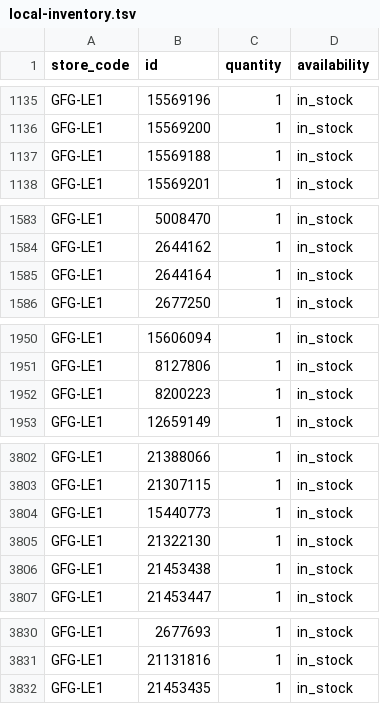
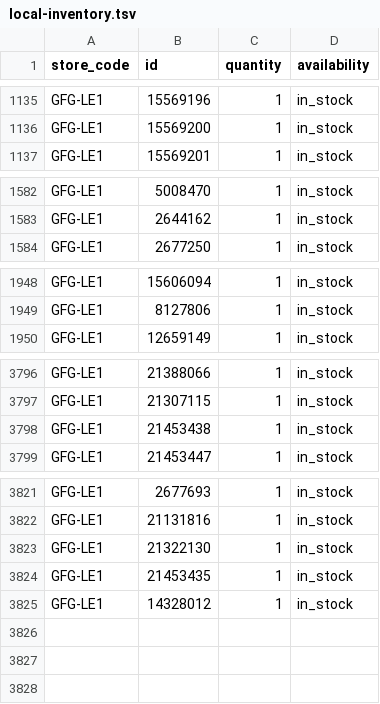
Before and after one commit to Geekmagic1983/gfg-local-inventory, a TSV file: docs/local-inventory.tsv, drawn as a sheet; only a part is shown, gaps mark what is left out; the diff covers the shown part only.

```diff
--- a/docs/local-inventory.tsv
+++ b/docs/local-inventory.tsv
@@ -1136,3 +1136,2 @@ GFG-LE1	15569196	1	in_stock
 GFG-LE1	15569200	1	in_stock
-GFG-LE1	15569188	1	in_stock
 GFG-LE1	15569201	1	in_stock
@@ -1584,3 +1583,2 @@ GFG-LE1	5008470	1	in_stock
 GFG-LE1	2644162	1	in_stock
-GFG-LE1	2644164	1	in_stock
 GFG-LE1	2677250	1	in_stock
@@ -1951,3 +1949,2 @@ GFG-LE1	15606094	1	in_stock
 GFG-LE1	8127806	1	in_stock
-GFG-LE1	8200223	1	in_stock
 GFG-LE1	12659149	1	in_stock
@@ -3803,4 +3797,2 @@ GFG-LE1	21388066	1	in_stock
 GFG-LE1	21307115	1	in_stock
-GFG-LE1	15440773	1	in_stock
-GFG-LE1	21322130	1	in_stock
 GFG-LE1	21453438	1	in_stock
@@ -3831,2 +3822,4 @@ GFG-LE1	2677693	1	in_stock
 GFG-LE1	21131816	1	in_stock
+GFG-LE1	21322130	1	in_stock
 GFG-LE1	21453435	1	in_stock
+GFG-LE1	14328012	1	in_stock
```
Also changed, not shown: 4 removed rows elsewhere in this file.
